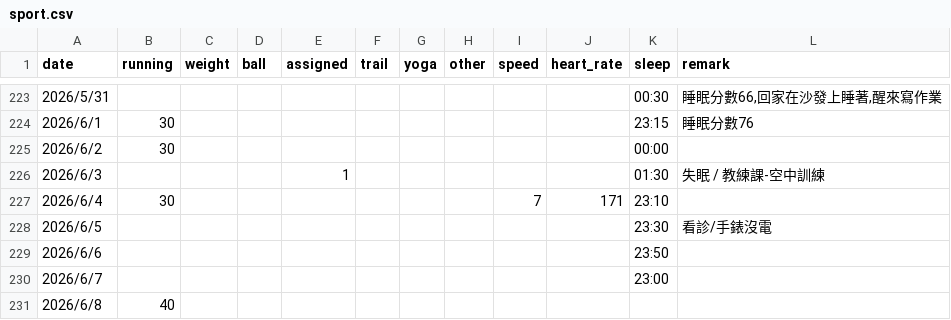
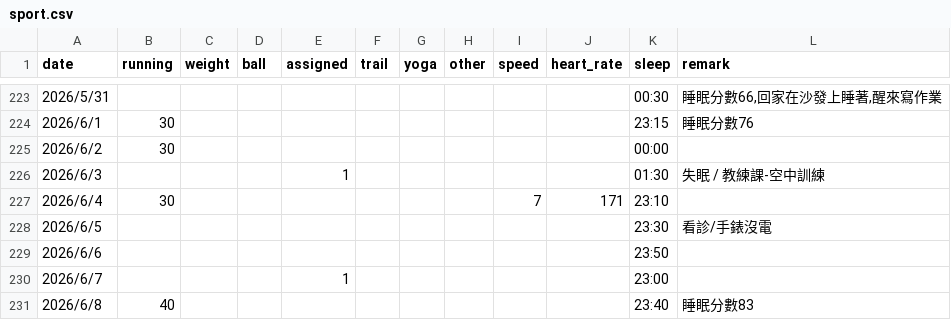
Before and after one commit to 3311231021/sport, a CSV file: sport.csv, drawn as a sheet; only a part is shown, gaps mark what is left out.

Commit message:
Add files via upload

```diff
--- a/sport.csv
+++ b/sport.csv
@@ -229,3 +229,3 @@
 2026/6/6,,,,,,,,,,23:50,
-2026/6/7,,,,,,,,,,23:00,
-2026/6/8,40,,,,,,,,,,
+2026/6/7,,,,1,,,,,,23:00,
+2026/6/8,40,,,,,,,,,23:40,睡眠分數83
```
